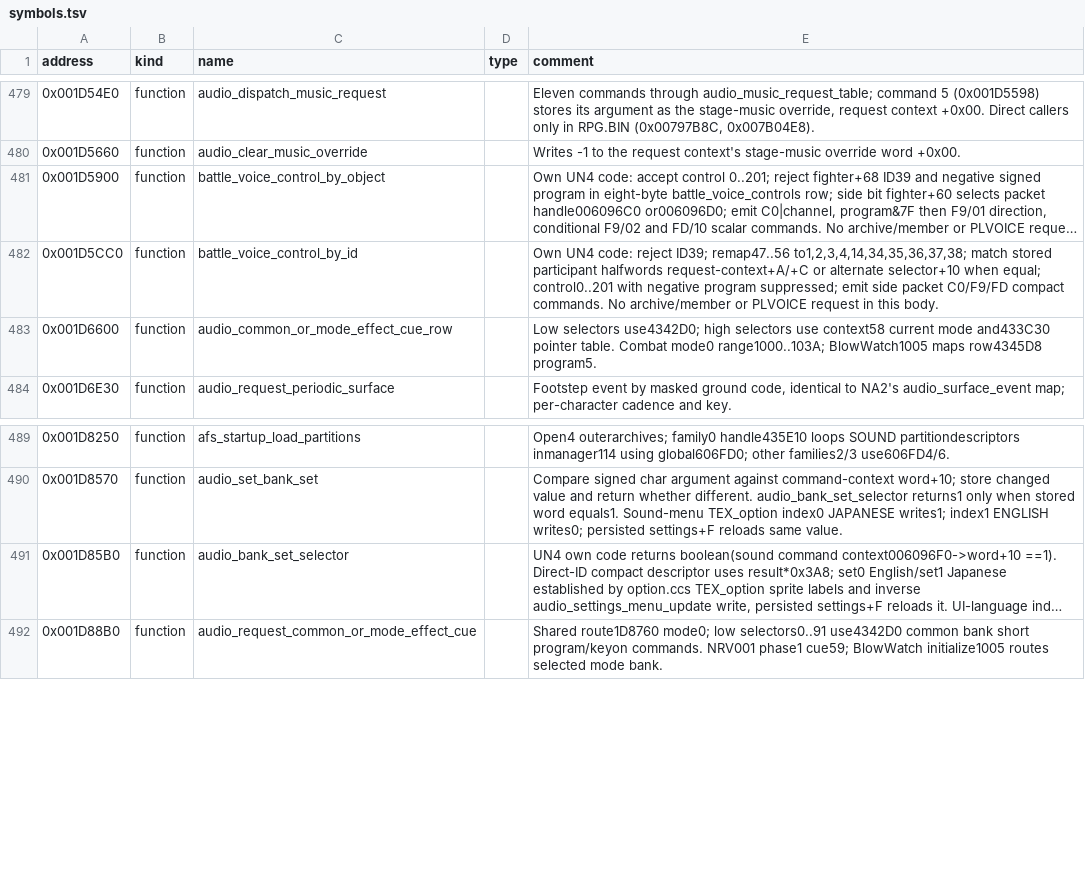
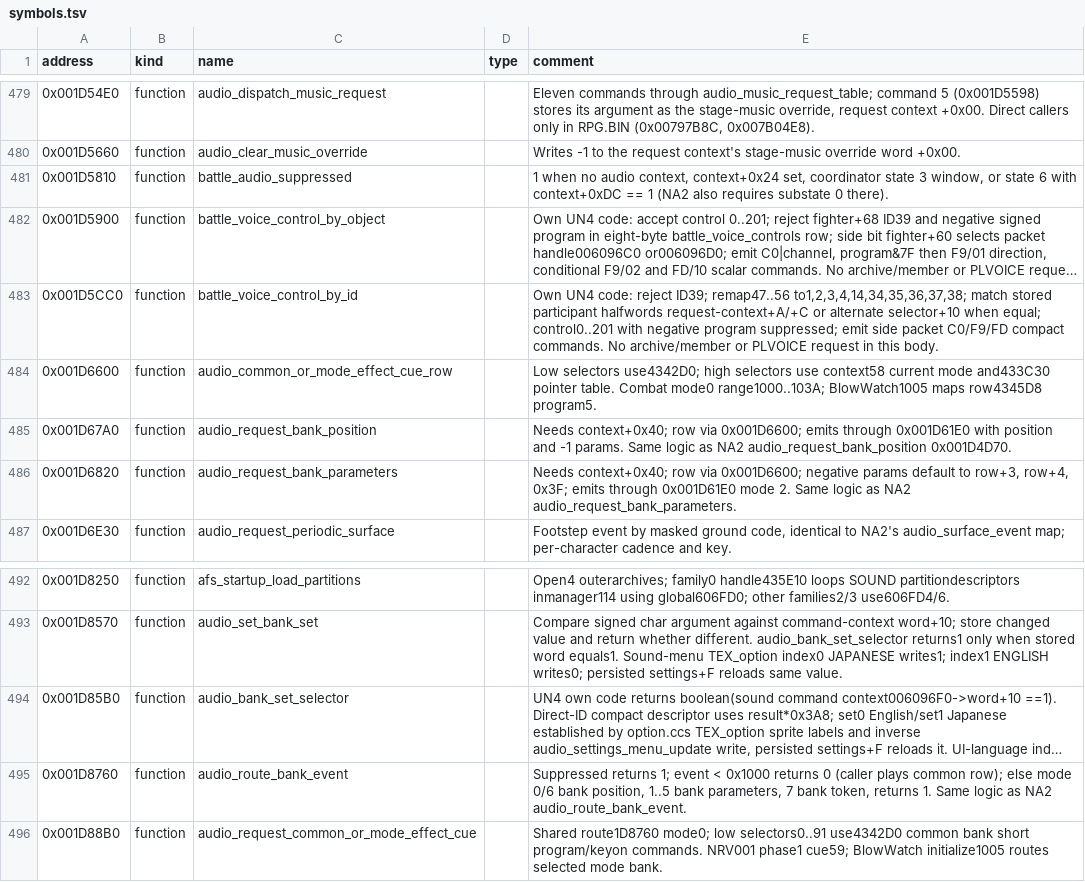
Before and after one commit to solid1353/UN-Workshop, a TSV file: reverse_engineering/annotations/UN4/SLUS_218.62/symbols.tsv, drawn as a sheet; only a part is shown, gaps mark what is left out; long unchanged cells end in …; the diff names each change by its address in the sheet, - before the commit and + after, or states it on an @@ line.

Commit message:
Record UN2 awakening values, UN3 stage opacity writes, UNH2 glare overrides and cue routing

```diff
--- a/reverse_engineering/annotations/UN4/SLUS_218.62/symbols.tsv
+++ b/reverse_engineering/annotations/UN4/SLUS_218.62/symbols.tsv
+row 481: 0x001D5810 | function | battle_audio_suppressed |  | 1 when no audio context, context+0x24 set, coordinator state 3 window, or state 6 with context+0xDC == 1 (NA2 also requires substate 0 there).
+row 485: 0x001D67A0 | function | audio_request_bank_position |  | Needs context+0x40; row via 0x001D6600; emits through 0x001D61E0 with position and -1 params. Same logic as NA2 audio_request_bank_position 0x001D4D70.
+row 486: 0x001D6820 | function | audio_request_bank_parameters |  | Needs context+0x40; row via 0x001D6600; negative params default to row+3, row+4, 0x3F; emits through 0x001D61E0 mode 2. Same logic as NA2 audio_request_bank_parameters.
+row 495: 0x001D8760 | function | audio_route_bank_event |  | Suppressed returns 1; event < 0x1000 returns 0 (caller plays common row); else mode 0/6 bank position, 1..5 bank parameters, 7 bank token, returns 1. Same logic as NA2 audio_route_bank_event.
```
Also changed, not shown: reverse_engineering/annotations/UNH2/BOOT.BIN/symbols.tsv, 5 other files.
